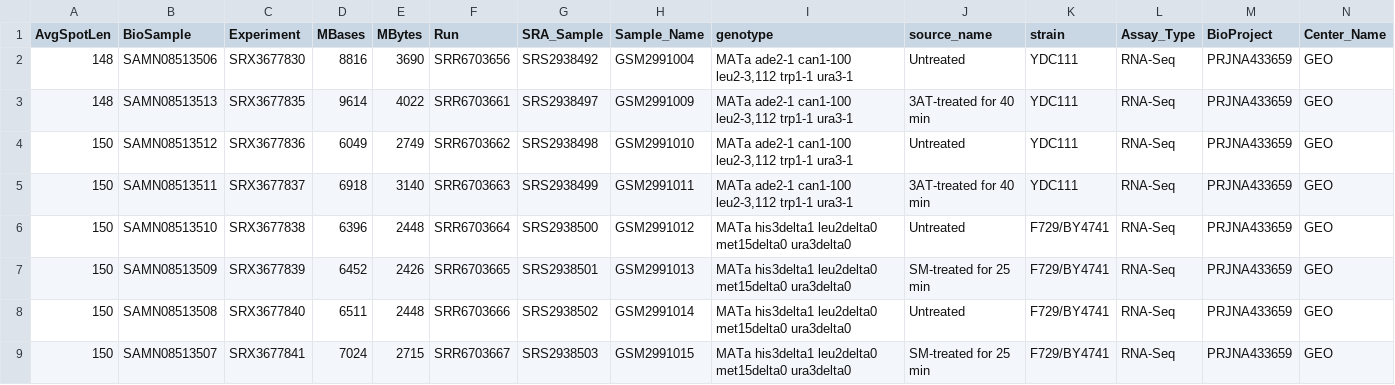
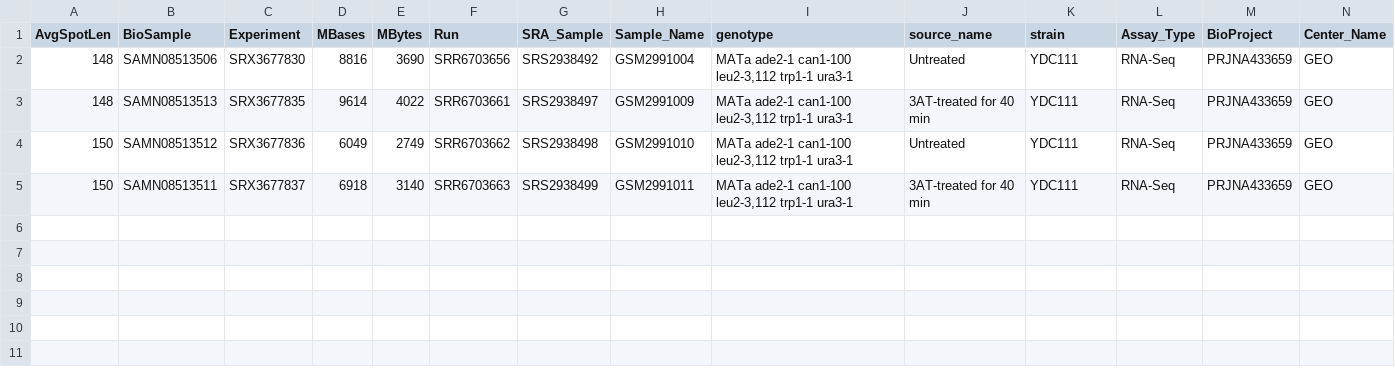
Before and after one commit to NCBI-Hackathons/seqacademy, a TSV file: data/ChIPSeqSRA.tsv, drawn as a sheet; only a part is shown; rows hold the shown columns only; the diff names each change by its address in the sheet, - before the commit and + after, or states it on an @@ line.

Commit message:
cut to 4 samples

```diff
--- a/data/ChIPSeqSRA.tsv
+++ b/data/ChIPSeqSRA.tsv
-row 6: 150 | SAMN08513510 | SRX3677838 | 6396 | 2448 | SRR6703664 | SRS2938500 | GSM2991012 | MATa his3delta1 leu2delta0 met15delta0 ura3delta0 | Untreated | F729/BY4741 | RNA-Seq | PRJNA433659 | GEO
-row 7: 150 | SAMN08513509 | SRX3677839 | 6452 | 2426 | SRR6703665 | SRS2938501 | GSM2991013 | MATa his3delta1 leu2delta0 met15delta0 ura3delta0 | SM-treated for 25 min | F729/BY4741 | RNA-Seq | PRJNA433659 | GEO
-row 8: 150 | SAMN08513508 | SRX3677840 | 6511 | 2448 | SRR6703666 | SRS2938502 | GSM2991014 | MATa his3delta1 leu2delta0 met15delta0 ura3delta0 | Untreated | F729/BY4741 | RNA-Seq | PRJNA433659 | GEO
-row 9: 150 | SAMN08513507 | SRX3677841 | 7024 | 2715 | SRR6703667 | SRS2938503 | GSM2991015 | MATa his3delta1 leu2delta0 met15delta0 ura3delta0 | SM-treated for 25 min | F729/BY4741 | RNA-Seq | PRJNA433659 | GEO
```
